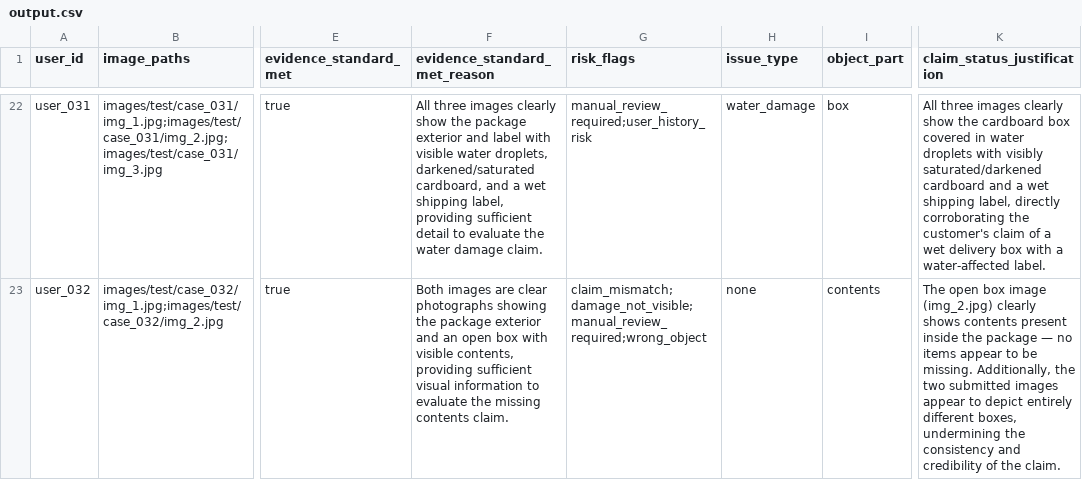
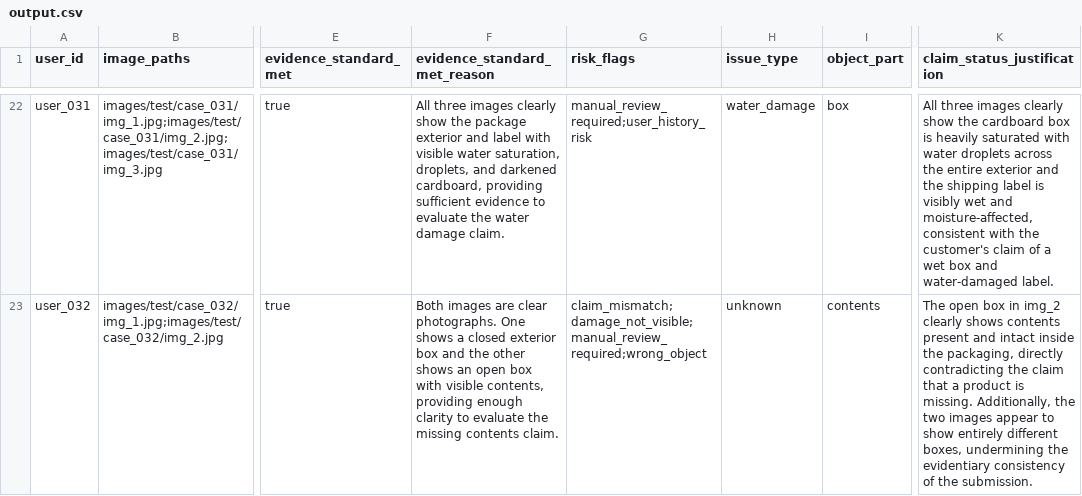
Before and after one commit to Sahand-rdl/NeuroSymbolic-Insurance-Evaluator, a CSV file: output.csv, drawn as a sheet; only a part is shown, gaps mark what is left out; the diff covers the shown part only; the diff names each change by its address in the sheet, - before the commit and + after, or states it on an @@ line.

```diff
--- a/output.csv
+++ b/output.csv
-F22 (evidence_standard_met_reason): …visible water droplets, darkened/saturated cardboard, and a wet shipping label, providing sufficient detail to evaluate…
+F22 (evidence_standard_met_reason): …visible water saturation, droplets, and darkened cardboard, providing sufficient evidence to evaluate…
-K22 (claim_status_justification): …cardboard box covered in water droplets with visibly saturated/darkened cardboard and a wet shipping label, directly corroborating the customer's claim of a wet delivery box with a water-affected label.
+K22 (claim_status_justification): …cardboard box is heavily saturated with water droplets across the entire exterior and the shipping label is visibly wet and moisture-affected, consistent with the customer's claim of a wet box and water-damaged label.
-F23 (evidence_standard_met_reason): …are clear photographs showing the package exterior and an open box with visible contents, providing sufficient visual information to evaluate…
+F23 (evidence_standard_met_reason): …are clear photographs. One shows a closed exterior box and the other shows an open box with visible contents, providing enough clarity to evaluate…
-H23 (issue_type): none
+H23 (issue_type): unknown
-K23 (claim_status_justification): …open box image (img_2.jpg) clearly shows contents present inside the package — no items appear to be missing. Additionally, the two submitted images appear to depict entirely different boxes, undermining the consistency and credibility of the claim.
+K23 (claim_status_justification): …open box in img_2 clearly shows contents present and intact inside the packaging, directly contradicting the claim that a product is missing. Additionally, the two images appear to show entirely different boxes, undermining the evidentiary consistency of the submission.
```
Also changed, not shown: 152 edited cells elsewhere in this file, sample_output.csv.
